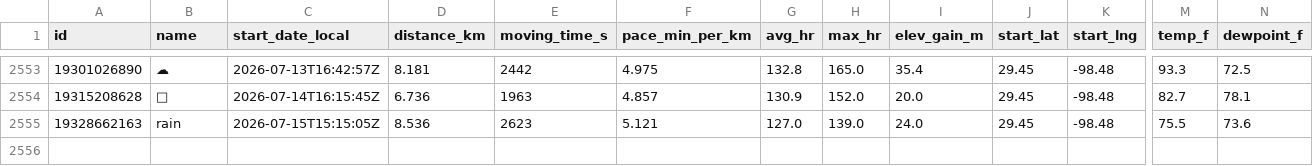
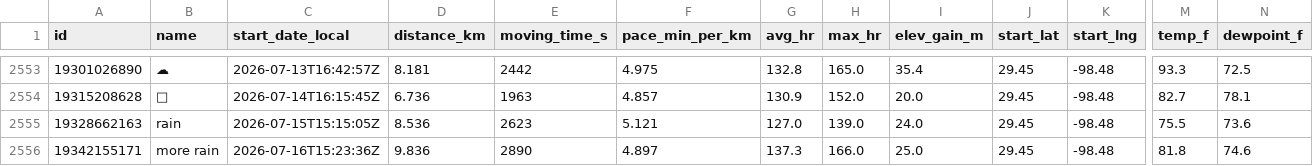
Before and after one commit to sunsetexplore/fitness-dashboard, a CSV file: runs.csv, drawn as a sheet; only a part is shown, gaps mark what is left out; rows hold the shown columns only; the diff names each change by its address in the sheet, - before the commit and + after, or states it on an @@ line.

```diff
--- a/runs.csv
+++ b/runs.csv
+row 2556: 19342155171 | more rain | 2026-07-16T15:23:36Z | 9.836 | 2890 | 4.897 | 137.3 | 166.0 | 25.0 | 29.45 | -98.48 | 81.8 | 74.6
```
Also changed, not shown: 1 other file.
